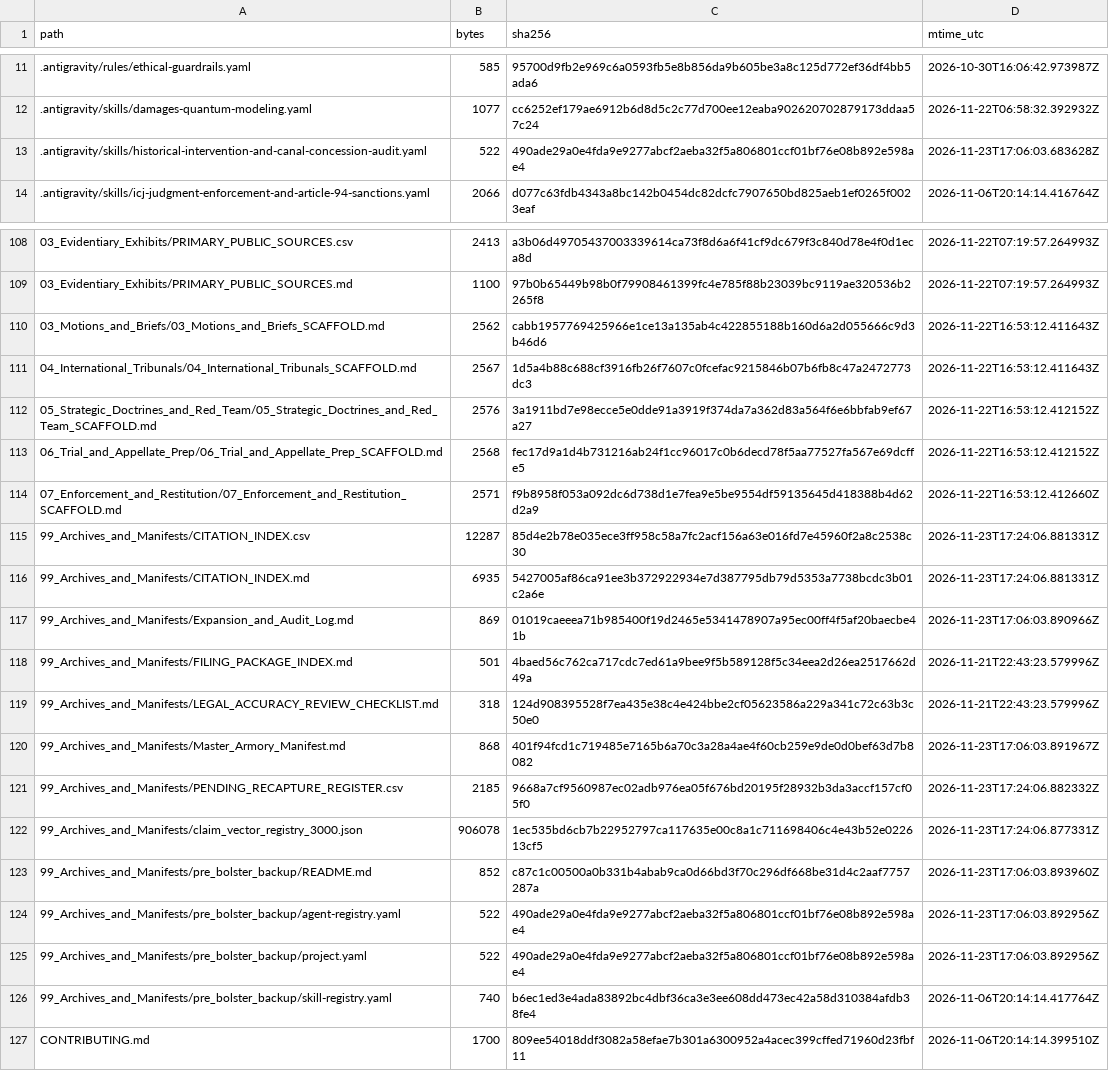
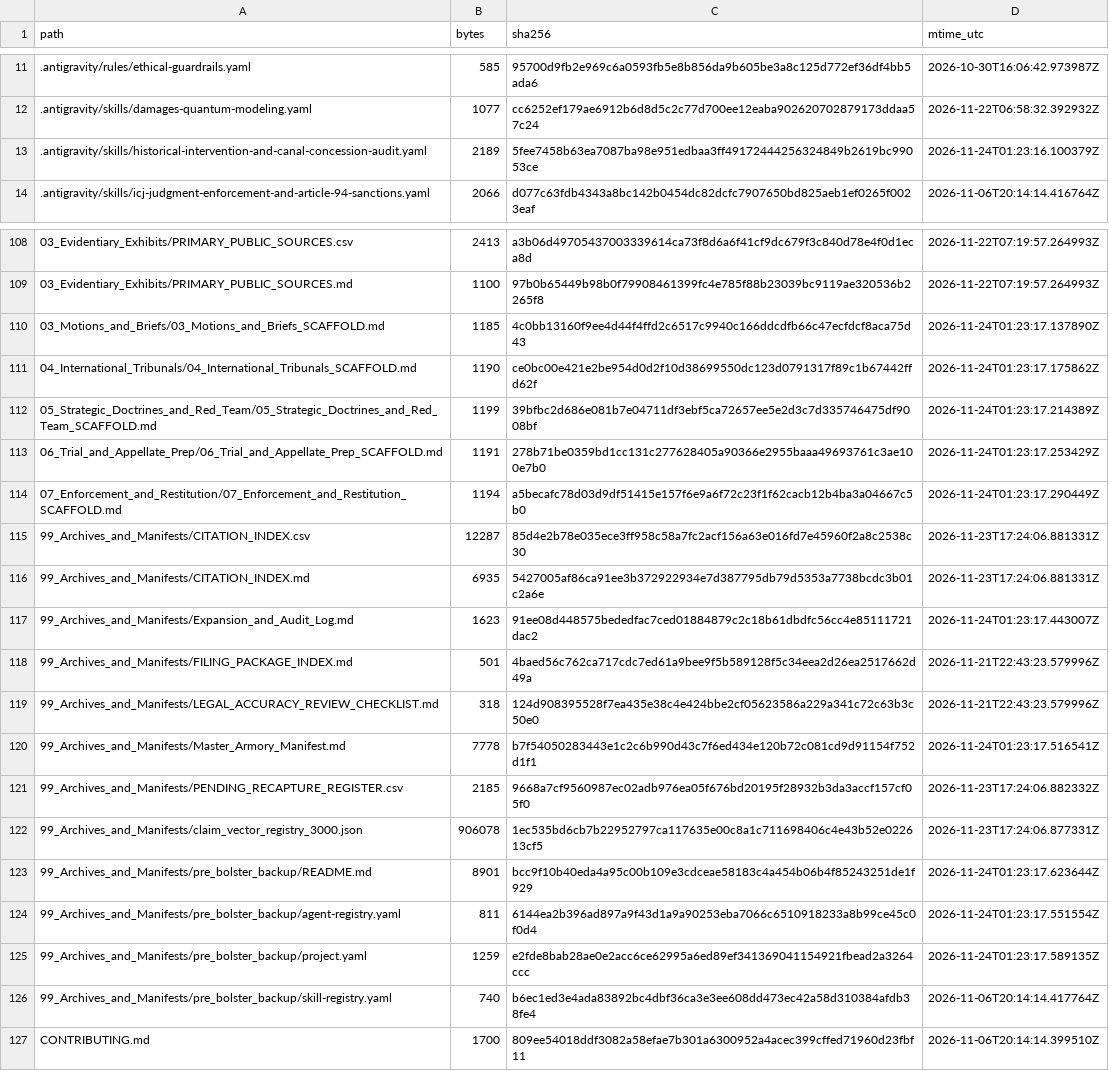
Before and after one commit to GlobalRestitutionAlliance/turtle-island-us-ak-nikolai-village-master-litigation, a CSV file: 99_Archives_and_Manifests/MANIFEST_SHA256.csv, drawn as a sheet; only a part is shown, gaps mark what is left out; the diff covers the shown part only.

```diff
--- a/99_Archives_and_Manifests/MANIFEST_SHA256.csv
+++ b/99_Archives_and_Manifests/MANIFEST_SHA256.csv
@@ -12,3 +12,3 @@ path,bytes,sha256,mtime_utc
 .antigravity/skills/damages-quantum-modeling.yaml,1077,cc6252ef179ae6912b6d8d5c2c77d700ee12eaba902620702879173ddaa57c24,2026-11-22T06:58:32.392932Z
-.antigravity/skills/historical-intervention-and-canal-concession-audit.yaml,522,490ade29a0e4fda9e9277abcf2aeba32f5a806801ccf01bf76e08b892e598ae4,2026-11-23T17:06:03.683628Z
+.antigravity/skills/historical-intervention-and-canal-concession-audit.yaml,2189,5fee7458b63ea7087ba98e951edbaa3ff49172444256324849b2619bc99053ce,2026-11-24T01:23:16.100379Z
 .antigravity/skills/icj-judgment-enforcement-and-article-94-sanctions.yaml,2066,d077c63fdb4343a8bc142b0454dc82dcfc7907650bd825aeb1ef0265f0023eaf,2026-11-06T20:14:14.416764Z
@@ -109,18 +109,18 @@ path,bytes,sha256,mtime_utc
 03_Evidentiary_Exhibits/PRIMARY_PUBLIC_SOURCES.md,1100,97b0b65449b98b0f79908461399fc4e785f88b23039bc9119ae320536b2265f8,2026-11-22T07:19:57.264993Z
-03_Motions_and_Briefs/03_Motions_and_Briefs_SCAFFOLD.md,2562,cabb1957769425966e1ce13a135ab4c422855188b160d6a2d055666c9d3b46d6,2026-11-22T16:53:12.411643Z
-04_International_Tribunals/04_International_Tribunals_SCAFFOLD.md,2567,1d5a4b88c688cf3916fb26f7607c0fcefac9215846b07b6fb8c47a2472773dc3,2026-11-22T16:53:12.411643Z
-05_Strategic_Doctrines_and_Red_Team/05_Strategic_Doctrines_and_Red_Team_SCAFFOLD.md,2576,3a1911bd7e98ecce5e0dde91a3919f374da7a362d83a564f6e6bbfab9ef67a27,2026-11-22T16:53:12.412152Z
-06_Trial_and_Appellate_Prep/06_Trial_and_Appellate_Prep_SCAFFOLD.md,2568,fec17d9a1d4b731216ab24f1cc96017c0b6decd78f5aa77527fa567e69dcffe5,2026-11-22T16:53:12.412152Z
-07_Enforcement_and_Restitution/07_Enforcement_and_Restitution_SCAFFOLD.md,2571,f9b8958f053a092dc6d738d1e7fea9e5be9554df59135645d418388b4d62d2a9,2026-11-22T16:53:12.412660Z
+03_Motions_and_Briefs/03_Motions_and_Briefs_SCAFFOLD.md,1185,4c0bb13160f9ee4d44f4ffd2c6517c9940c166ddcdfb66c47ecfdcf8aca75d43,2026-11-24T01:23:17.137890Z
+04_International_Tribunals/04_International_Tribunals_SCAFFOLD.md,1190,ce0bc00e421e2be954d0d2f10d38699550dc123d0791317f89c1b67442ffd62f,2026-11-24T01:23:17.175862Z
+05_Strategic_Doctrines_and_Red_Team/05_Strategic_Doctrines_and_Red_Team_SCAFFOLD.md,1199,39bfbc2d686e081b7e04711df3ebf5ca72657ee5e2d3c7d335746475df9008bf,2026-11-24T01:23:17.214389Z
+06_Trial_and_Appellate_Prep/06_Trial_and_Appellate_Prep_SCAFFOLD.md,1191,278b71be0359bd1cc131c277628405a90366e2955baaa49693761c3ae100e7b0,2026-11-24T01:23:17.253429Z
+07_Enforcement_and_Restitution/07_Enforcement_and_Restitution_SCAFFOLD.md,1194,a5becafc78d03d9df51415e157f6e9a6f72c23f1f62cacb12b4ba3a04667c5b0,2026-11-24T01:23:17.290449Z
 99_Archives_and_Manifests/CITATION_INDEX.csv,12287,85d4e2b78e035ece3ff958c58a7fc2acf156a63e016fd7e45960f2a8c2538c30,2026-11-23T17:24:06.881331Z
 99_Archives_and_Manifests/CITATION_INDEX.md,6935,5427005af86ca91ee3b372922934e7d387795db79d5353a7738bcdc3b01c2a6e,2026-11-23T17:24:06.881331Z
-99_Archives_and_Manifests/Expansion_and_Audit_Log.md,869,01019caeeea71b985400f19d2465e5341478907a95ec00ff4f5af20baecbe41b,2026-11-23T17:06:03.890966Z
+99_Archives_and_Manifests/Expansion_and_Audit_Log.md,1623,91ee08d448575bededfac7ced01884879c2c18b61dbdfc56cc4e85111721dac2,2026-11-24T01:23:17.443007Z
 99_Archives_and_Manifests/FILING_PACKAGE_INDEX.md,501,4baed56c762ca717cdc7ed61a9bee9f5b589128f5c34eea2d26ea2517662d49a,2026-11-21T22:43:23.579996Z
 99_Archives_and_Manifests/LEGAL_ACCURACY_REVIEW_CHECKLIST.md,318,124d908395528f7ea435e38c4e424bbe2cf05623586a229a341c72c63b3c50e0,2026-11-21T22:43:23.579996Z
-99_Archives_and_Manifests/Master_Armory_Manifest.md,868,401f94fcd1c719485e7165b6a70c3a28a4ae4f60cb259e9de0d0bef63d7b8082,2026-11-23T17:06:03.891967Z
+99_Archives_and_Manifests/Master_Armory_Manifest.md,7778,b7f54050283443e1c2c6b990d43c7f6ed434e120b72c081cd9d91154f752d1f1,2026-11-24T01:23:17.516541Z
 99_Archives_and_Manifests/PENDING_RECAPTURE_REGISTER.csv,2185,9668a7cf9560987ec02adb976ea05f676bd20195f28932b3da3accf157cf05f0,2026-11-23T17:24:06.882332Z
 99_Archives_and_Manifests/claim_vector_registry_3000.json,906078,1ec535bd6cb7b22952797ca117635e00c8a1c711698406c4e43b52e022613cf5,2026-11-23T17:24:06.877331Z
-99_Archives_and_Manifests/pre_bolster_backup/README.md,852,c87c1c00500a0b331b4abab9ca0d66bd3f70c296df668be31d4c2aaf7757287a,2026-11-23T17:06:03.893960Z
-99_Archives_and_Manifests/pre_bolster_backup/agent-registry.yaml,522,490ade29a0e4fda9e9277abcf2aeba32f5a806801ccf01bf76e08b892e598ae4,2026-11-23T17:06:03.892956Z
-99_Archives_and_Manifests/pre_bolster_backup/project.yaml,522,490ade29a0e4fda9e9277abcf2aeba32f5a806801ccf01bf76e08b892e598ae4,2026-11-23T17:06:03.892956Z
+99_Archives_and_Manifests/pre_bolster_backup/README.md,8901,bcc9f10b40eda4a95c00b109e3cdceae58183c4a454b06b4f85243251de1f929,2026-11-24T01:23:17.623644Z
+99_Archives_and_Manifests/pre_bolster_backup/agent-registry.yaml,811,6144ea2b396ad897a9f43d1a9a90253eba7066c6510918233a8b99ce45c0f0d4,2026-11-24T01:23:17.551554Z
+99_Archives_and_Manifests/pre_bolster_backup/project.yaml,1259,e2fde8bab28ae0e2acc6ce62995a6ed89ef341369041154921fbead2a3264ccc,2026-11-24T01:23:17.589135Z
 99_Archives_and_Manifests/pre_bolster_backup/skill-registry.yaml,740,b6ec1ed3e4ada83892bc4dbf36ca3e3ee608dd473ec42a58d310384afdb38fe4,2026-11-06T20:14:14.417764Z
```
Also changed, not shown: 77 edited cells elsewhere in this file, 37 other files.
